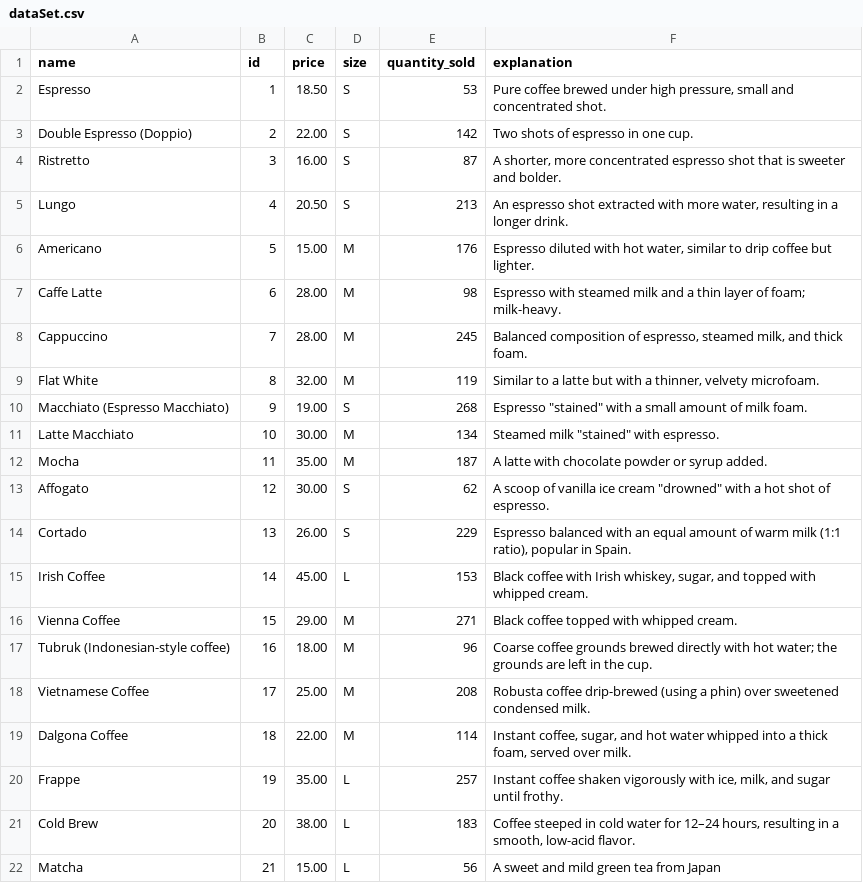
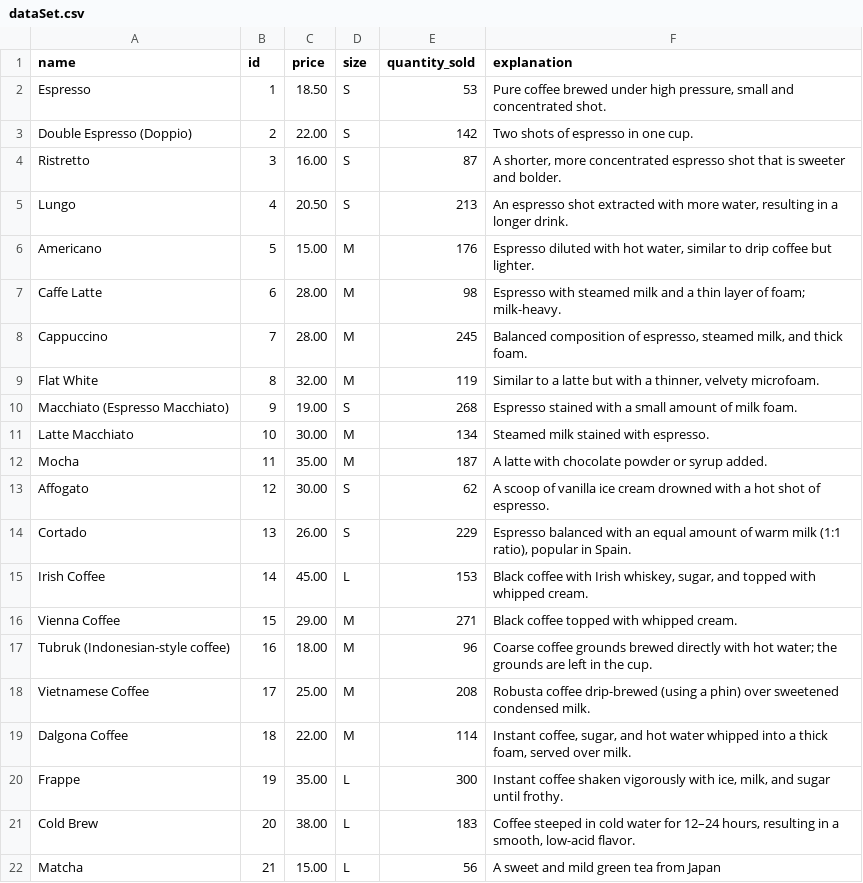
Before and after one commit to Ren-Com/CoffeeShopSystemMadeWithQT, a CSV file: database/dataSet.csv, drawn as a sheet; the diff names each change by its address in the sheet, - before the commit and + after, or states it on an @@ line.

```diff
--- a/database/dataSet.csv
+++ b/database/dataSet.csv
-F10 (explanation): Espresso "stained" with a…
+F10 (explanation): Espresso stained with a…
-F11 (explanation): Steamed milk "stained" with espresso.
+F11 (explanation): Steamed milk stained with espresso.
-F13 (explanation): …ice cream "drowned" with a…
+F13 (explanation): …ice cream drowned with a…
-E20 (quantity_sold): 257
+E20 (quantity_sold): 300
```
Also changed, not shown: 3 other files.
